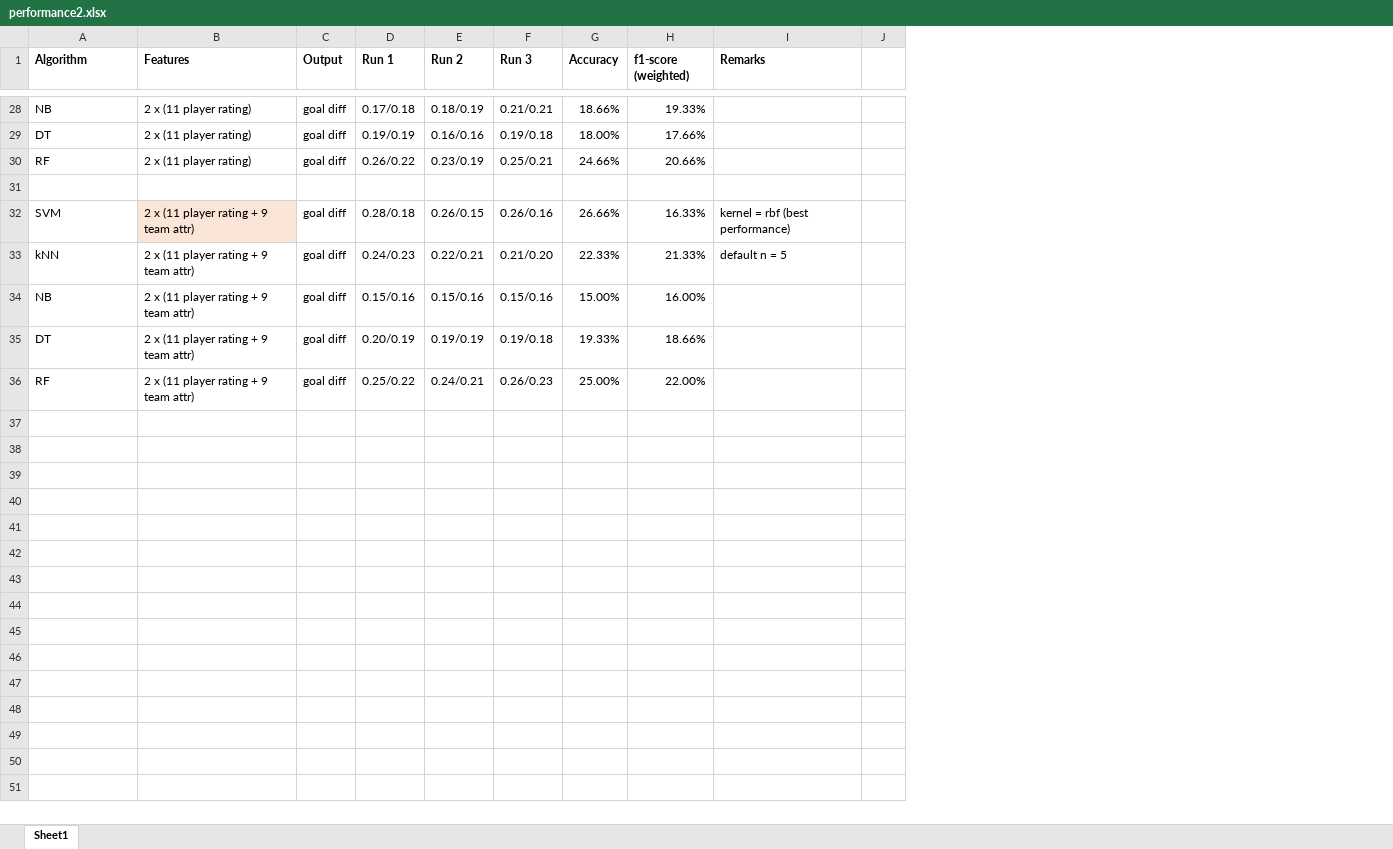
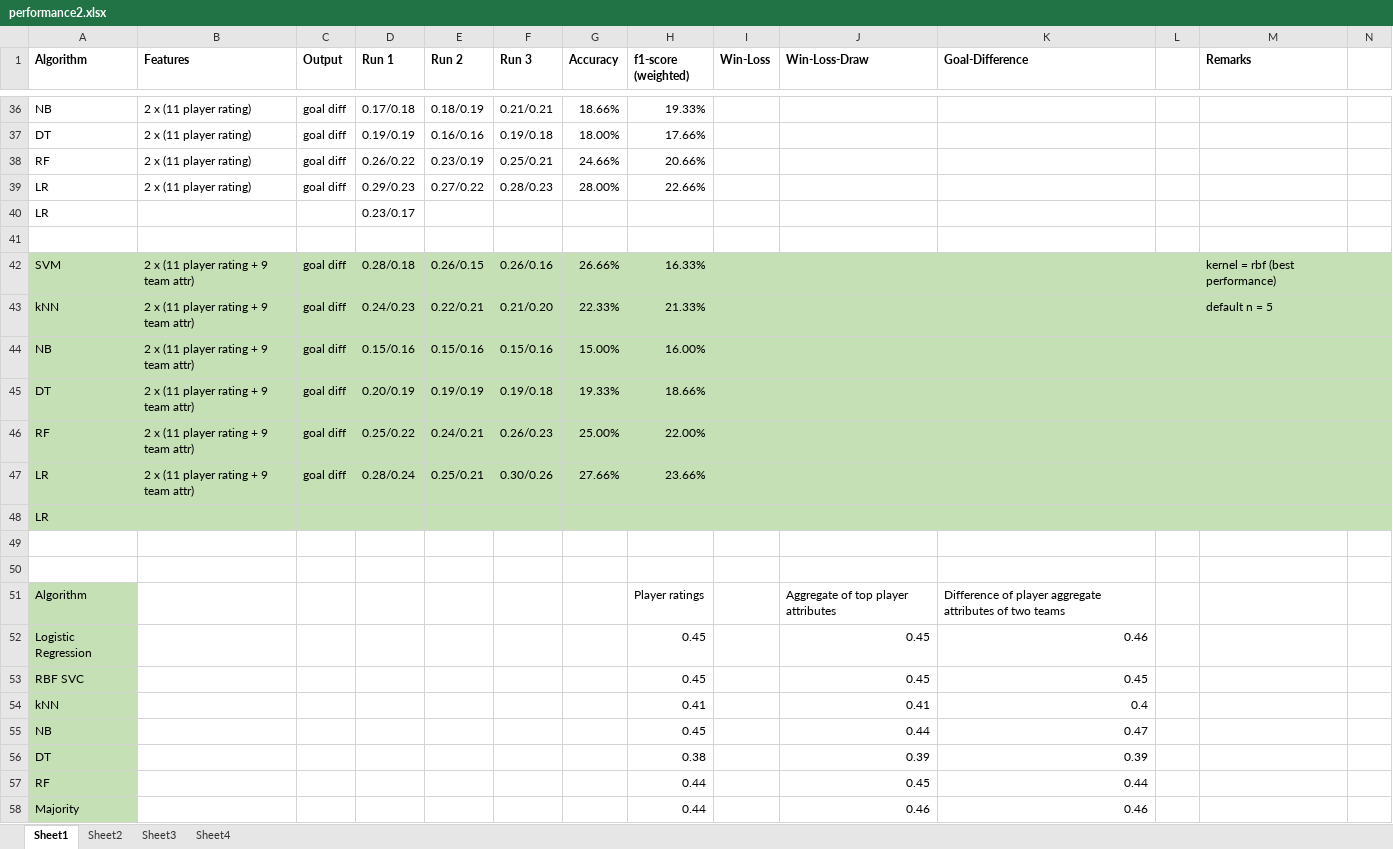
Before and after one commit to Shuyang0/3244, an Excel workbook: performance2.xlsx, sheet Sheet1, drawn as a sheet; only a part is shown, gaps mark what is left out; values as stored, in another font and other column widths than the file's, no borders; charts and pictures not drawn; addresses are those after the commit; the diff covers the shown part only; the diff names each change by its address in the sheet, - before the commit and + after, or states it on an @@ line.

```diff
--- a/performance2.xlsx (sheet Sheet1)
+++ b/performance2.xlsx (sheet Sheet1)
+sheet tab: Sheet2
+sheet tab: Sheet3
+sheet tab: Sheet4
+column I (Win-Loss), empty
+column J (Win-Loss-Draw), empty
+column K (Goal-Difference), empty
+column L, empty
+row 39: LR | 2 x (11 player rating) | goal diff | 0.29/0.23 | 0.27/0.22 | 0.28/0.23 | 28.00% | 22.66%
+row 40: LR |  |  | 0.23/0.17
-A42 fill: none
+A42 fill: #C5E0B4
-B42 fill: #FBE5D6
+B42 fill: #C5E0B4
-C42:H42 fill: none
+C42:H42 fill: #C5E0B4
-M42:N46 fill: none
+M42:N46 fill: #C5E0B4
-A43:H46 fill: none
+A43:H46 fill: #C5E0B4
+row 47: LR | 2 x (11 player rating + 9 team attr) | goal diff | 0.28/0.24 | 0.25/0.21 | 0.30/0.26 | 27.66% | 23.66%
+row 48: LR
+row 49: (empty)
+row 50: (empty)
+row 51: Algorithm |  |  |  |  |  |  | Player ratings |  | Aggregate of top player attributes | Difference of player aggregate attributes of two teams
+row 52: Logistic Regression |  |  |  |  |  |  | 0.45 |  | 0.45 | 0.46
+row 53: RBF SVC |  |  |  |  |  |  | 0.45 |  | 0.45 | 0.45
+row 54: kNN |  |  |  |  |  |  | 0.41 |  | 0.41 | 0.4
+row 55: NB |  |  |  |  |  |  | 0.45 |  | 0.44 | 0.47
+row 56: DT |  |  |  |  |  |  | 0.38 |  | 0.39 | 0.39
+row 57: RF |  |  |  |  |  |  | 0.44 |  | 0.45 | 0.44
+row 58: Majority |  |  |  |  |  |  | 0.44 |  | 0.46 | 0.46
```
Also changed, not shown: 8 added rows and cell formats elsewhere in this sheet, charts or pictures, 1 other file.
